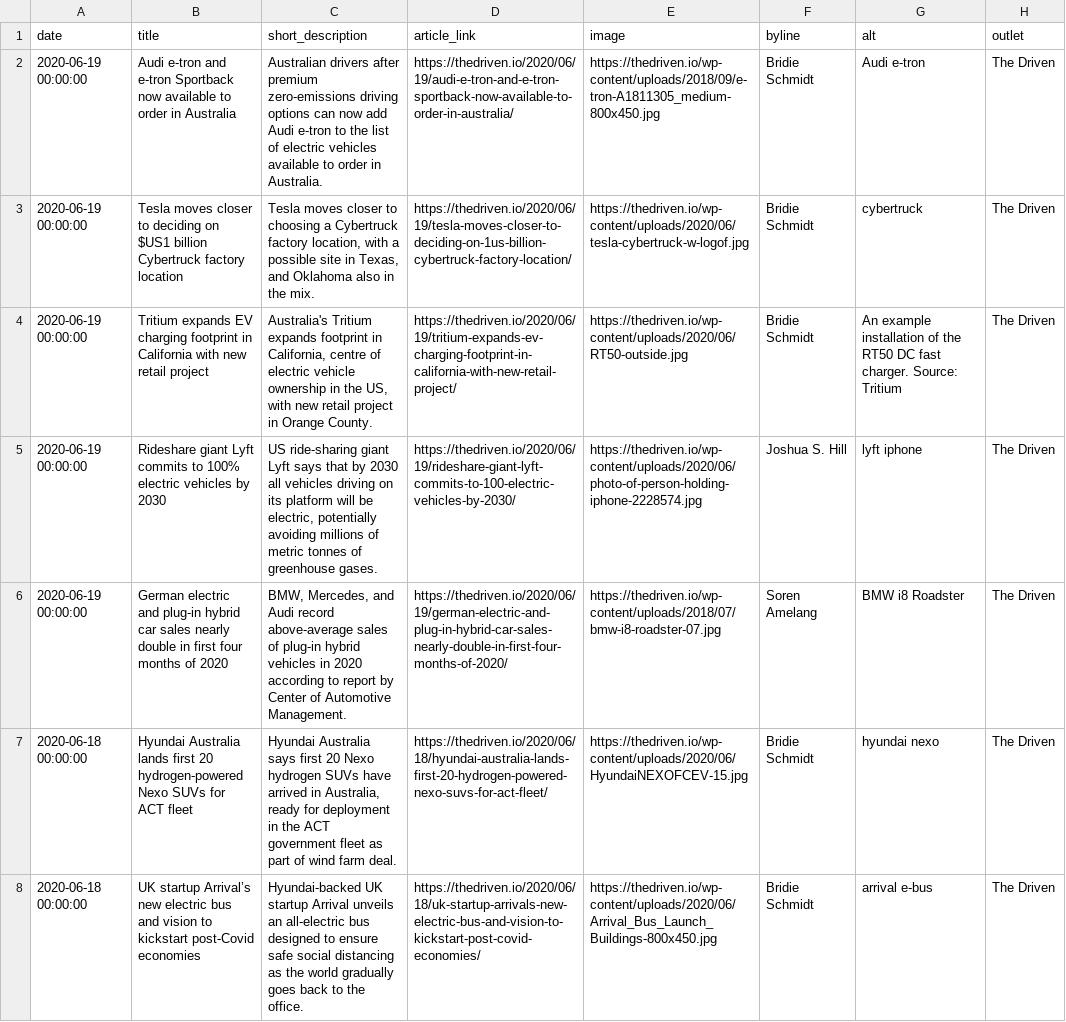
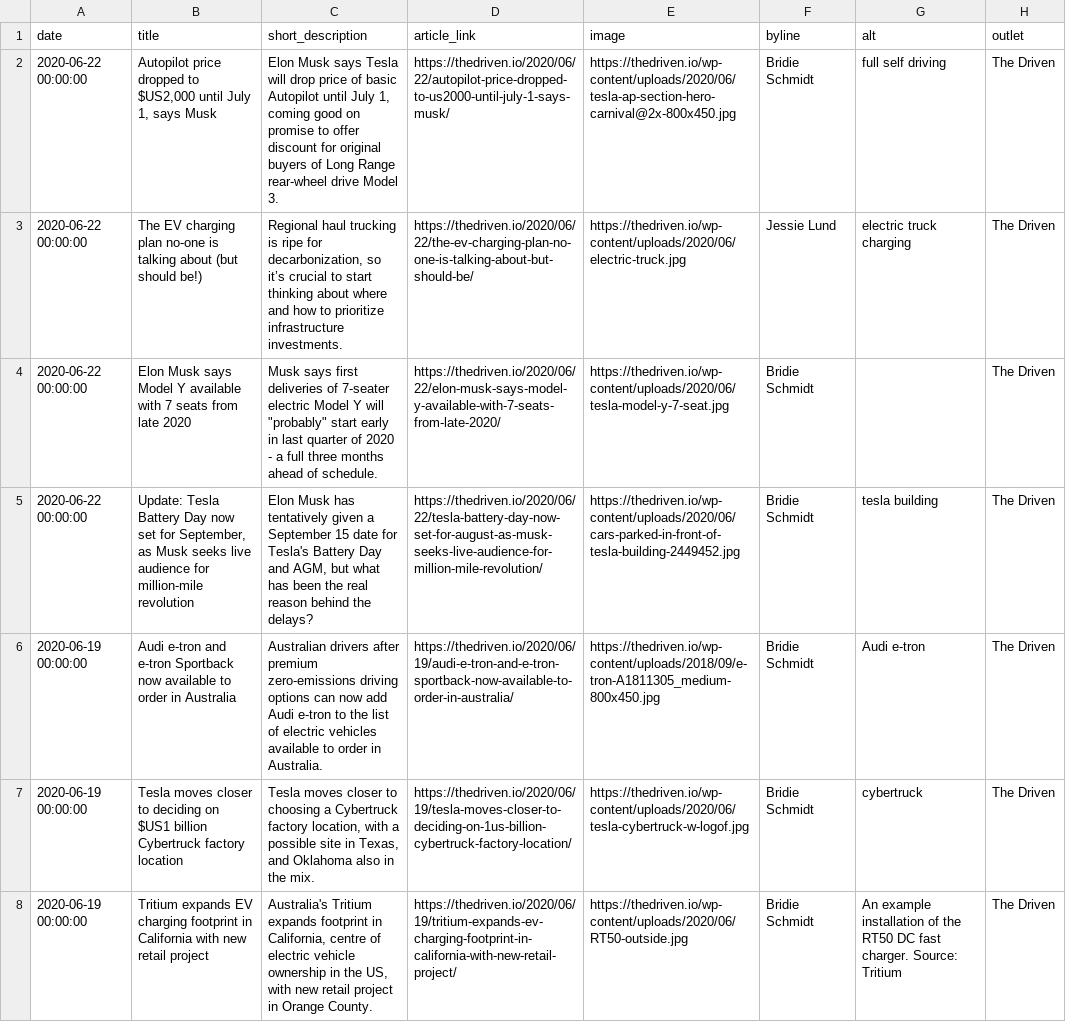
Before and after one commit to John-Silvester/EVNews, a CSV file: thedriven_articles.csv, drawn as a sheet; only a part is shown; the shorter side is filled out with more unchanged rows.

```diff
--- a/thedriven_articles.csv
+++ b/thedriven_articles.csv
@@ -1,2 +1,6 @@
 date,title,short_description,article_link,image,byline,alt,outlet
+2020-06-22 00:00:00,"Autopilot price dropped to $US2,000 until July 1, says Musk","Elon Musk says Tesla will drop price of basic Autopilot until July 1, coming good on promise to offer discount for original buyers of Long Range rear-wheel drive Model 3.",https://thedriven.io/2020/06/22/autopilot-price-dropped-to-us2000-until-july-1-says-musk/,https://thedriven.io/wp-content/uploads/2020/06/tesla-ap-section-hero-carnival@2x-800x450.jpg,Bridie Schmidt,full self driving,The Driven
+2020-06-22 00:00:00,The EV charging plan no-one is talking about (but should be!),"Regional haul trucking is ripe for decarbonization, so it’s crucial to start thinking about where and how to prioritize infrastructure investments.",https://thedriven.io/2020/06/22/the-ev-charging-plan-no-one-is-talking-about-but-should-be/,https://thedriven.io/wp-content/uploads/2020/06/electric-truck.jpg,Jessie Lund,electric truck charging,The Driven
+2020-06-22 00:00:00,Elon Musk says Model Y available with 7 seats from late 2020,"Musk says first deliveries of 7-seater electric Model Y will ""probably"" start early in last quarter of 2020 - a full three months ahead of schedule.",https://thedriven.io/2020/06/22/elon-musk-says-model-y-available-with-7-seats-from-late-2020/,https://thedriven.io/wp-content/uploads/2020/06/tesla-model-y-7-seat.jpg,Bridie Schmidt,,The Driven
+2020-06-22 00:00:00,"Update: Tesla Battery Day now set for September, as Musk seeks live audience for million-mile revolution","Elon Musk has tentatively given a September 15 date for Tesla's Battery Day and AGM, but what has been the real reason behind the delays?",https://thedriven.io/2020/06/22/tesla-battery-day-now-set-for-august-as-musk-seeks-live-audience-for-million-mile-revolution/,https://thedriven.io/wp-content/uploads/2020/06/cars-parked-in-front-of-tesla-building-2449452.jpg,Bridie Schmidt,tesla building,The Driven
 2020-06-19 00:00:00,Audi e-tron and e-tron Sportback now available to order in Australia,Australian drivers after premium zero-emissions driving options can now add Audi e-tron to the list of electric vehicles available to order in Australia.,https://thedriven.io/2020/06/19/audi-e-tron-and-e-tron-sportback-now-available-to-order-in-australia/,https://thedriven.io/wp-content/uploads/2018/09/e-tron-A1811305_medium-800x450.jpg,Bridie Schmidt,Audi e-tron,The Driven
```
Also changed, not shown: autoblog_articles.csv, chargedevs_articles.csv, 6 other files.
